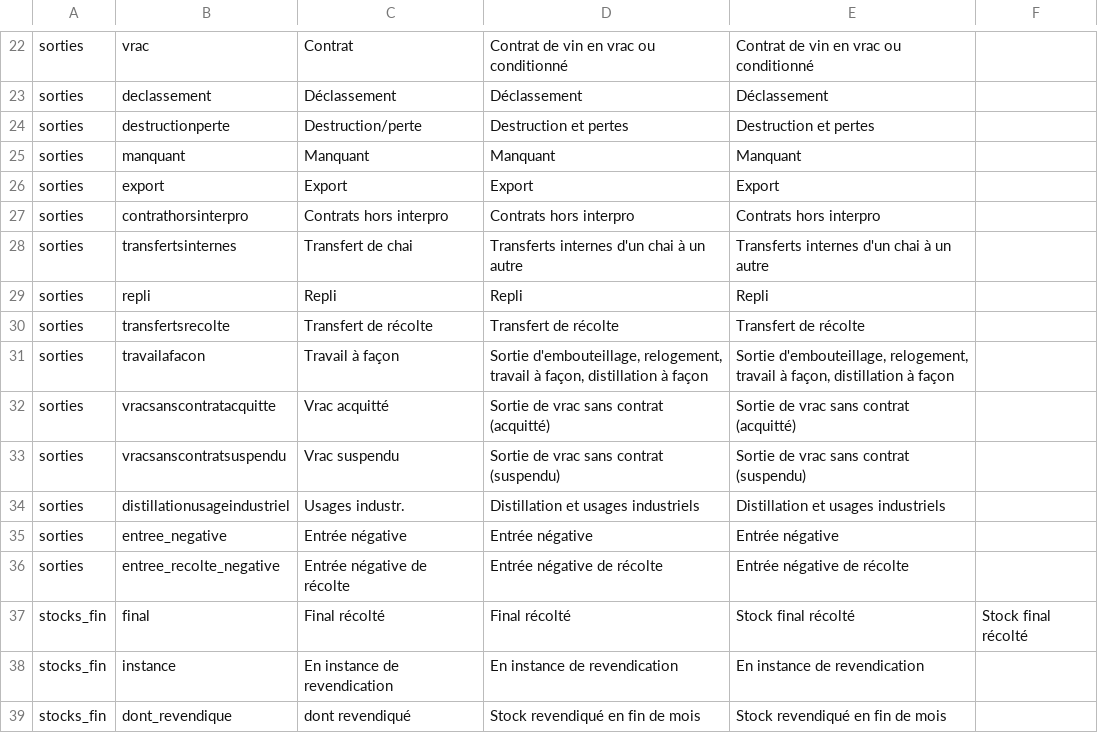
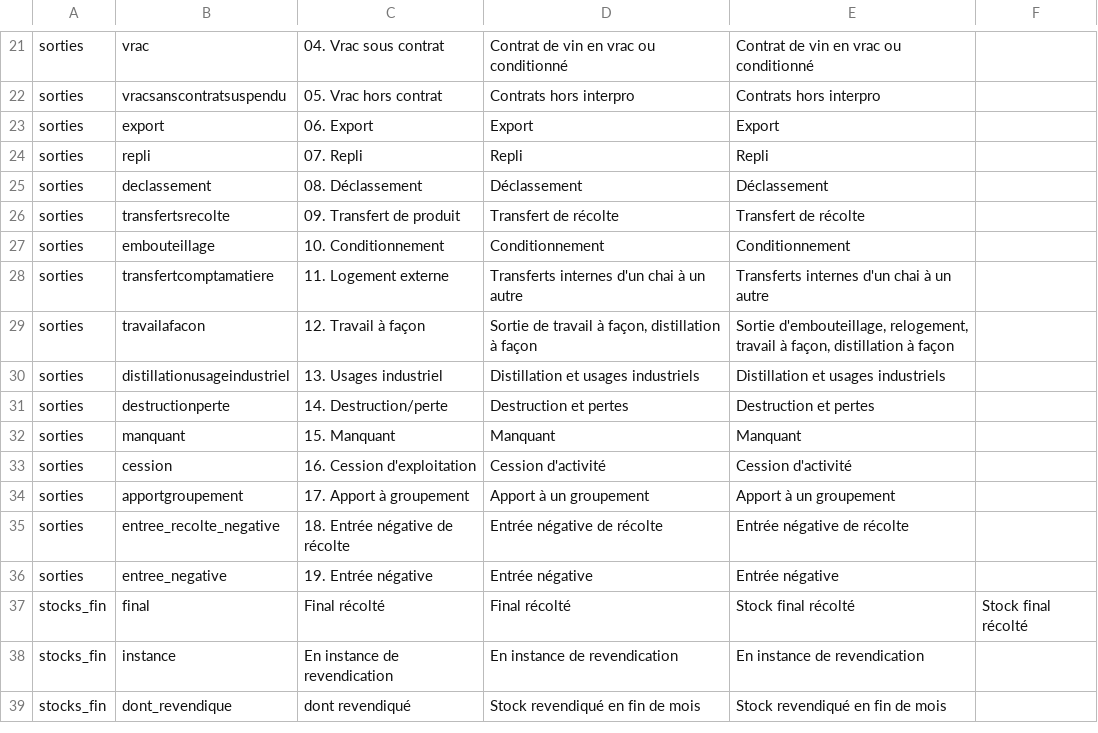
Before and after one commit to 24eme/giilda, a CSV file: project/data/import/configuration/ivso/libelle_detail_ligne.csv, drawn as a sheet; only a part is shown, gaps mark what is left out; removed rows and columns are numbered as before the commit, all else as after; the diff covers the shown part only; the diff names each change by its address in the sheet, - before the commit and + after, or states it on an @@ line.

```diff
--- a/project/data/import/configuration/ivso/libelle_detail_ligne.csv
+++ b/project/data/import/configuration/ivso/libelle_detail_ligne.csv
-C21: Contrat
+C21: 04. Vrac sous contrat
-row 23: sorties | declassement | Déclassement | Déclassement | Déclassement
-B22: destructionperte
+B22: vracsanscontratsuspendu
-C22: Destruction/perte
+C22: 05. Vrac hors contrat
-D22: Destruction et pertes
+D22: Contrats hors interpro
-E22: Destruction et pertes
+E22: Contrats hors interpro
-row 25: sorties | manquant | Manquant | Manquant | Manquant
-C23: Export
+C23: 06. Export
-row 27: sorties | contrathorsinterpro | Contrats hors interpro | Contrats hors interpro | Contrats hors interpro
-row 28: sorties | transfertsinternes | Transfert de chai | Transferts internes d'un chai à un autre | Transferts internes d'un chai à un autre
-C24: Repli
+C24: 07. Repli
+row 25: sorties | declassement | 08. Déclassement | Déclassement | Déclassement
-C26: Transfert de récolte
+C26: 09. Transfert de produit
+row 27: sorties | embouteillage | 10. Conditionnement | Conditionnement | Conditionnement
+row 28: sorties | transfertcomptamatiere | 11. Logement externe | Transferts internes d'un chai à un autre | Transferts internes d'un chai à un autre
-C29: Travail à façon
+C29: 12. Travail à façon
-D29: Sortie d'embouteillage, relogement, travail à…
+D29: Sortie de travail à…
-row 32: sorties | vracsanscontratacquitte | Vrac acquitté | Sortie de vrac sans contrat (acquitté) | Sortie de vrac sans contrat (acquitté)
-row 33: sorties | vracsanscontratsuspendu | Vrac suspendu | Sortie de vrac sans contrat (suspendu) | Sortie de vrac sans contrat (suspendu)
-C30: Usages industr.
+C30: 13. Usages industriel
+row 31: sorties | destructionperte | 14. Destruction/perte | Destruction et pertes | Destruction et pertes
+row 32: sorties | manquant | 15. Manquant | Manquant | Manquant
+row 33: sorties | cession | 16. Cession d'exploitation | Cession d'activité | Cession d'activité
-B34: entree_negative
+B34: apportgroupement
-C34: Entrée négative
+C34: 17. Apport à groupement
-D34: Entrée négative
+D34: Apport à un groupement
-E34: Entrée négative
+E34: Apport à un groupement
-C35: Entrée négative de récolte
+C35: 18. Entrée négative de récolte
+row 36: sorties | entree_negative | 19. Entrée négative | Entrée négative | Entrée négative
```
Also changed, not shown: 8 added rows, 9 removed rows and 17 edited cells elsewhere in this file, project/data/import/configuration/ivso/details.csv, project/data/import/configuration/ivso/mouvements_favoris.csv, 2 other files.
